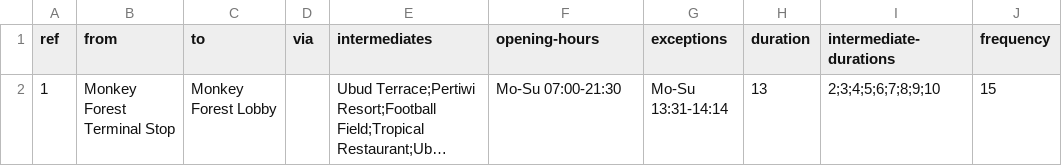
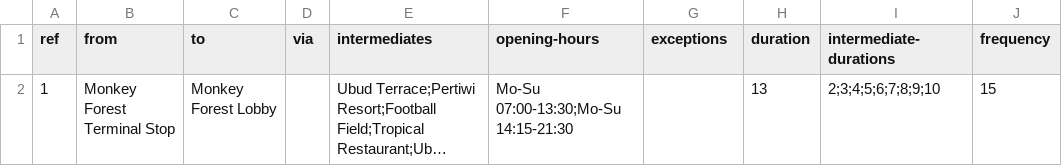
Before and after one commit to joakimsk/pt-data-ubud, a CSV file: frequencies.csv, drawn as a sheet; long unchanged cells end in …; the diff names each change by its address in the sheet, - before the commit and + after, or states it on an @@ line.

Commit message:
new data

```diff
--- a/frequencies.csv
+++ b/frequencies.csv
-F2 (opening-hours): Mo-Su 07:00-21:30
+F2 (opening-hours): Mo-Su 07:00-13:30;Mo-Su 14:15-21:30
-G2 (exceptions): Mo-Su 13:31-14:14
+G2 (exceptions): (empty)
```
Also changed, not shown: 6 other files.
